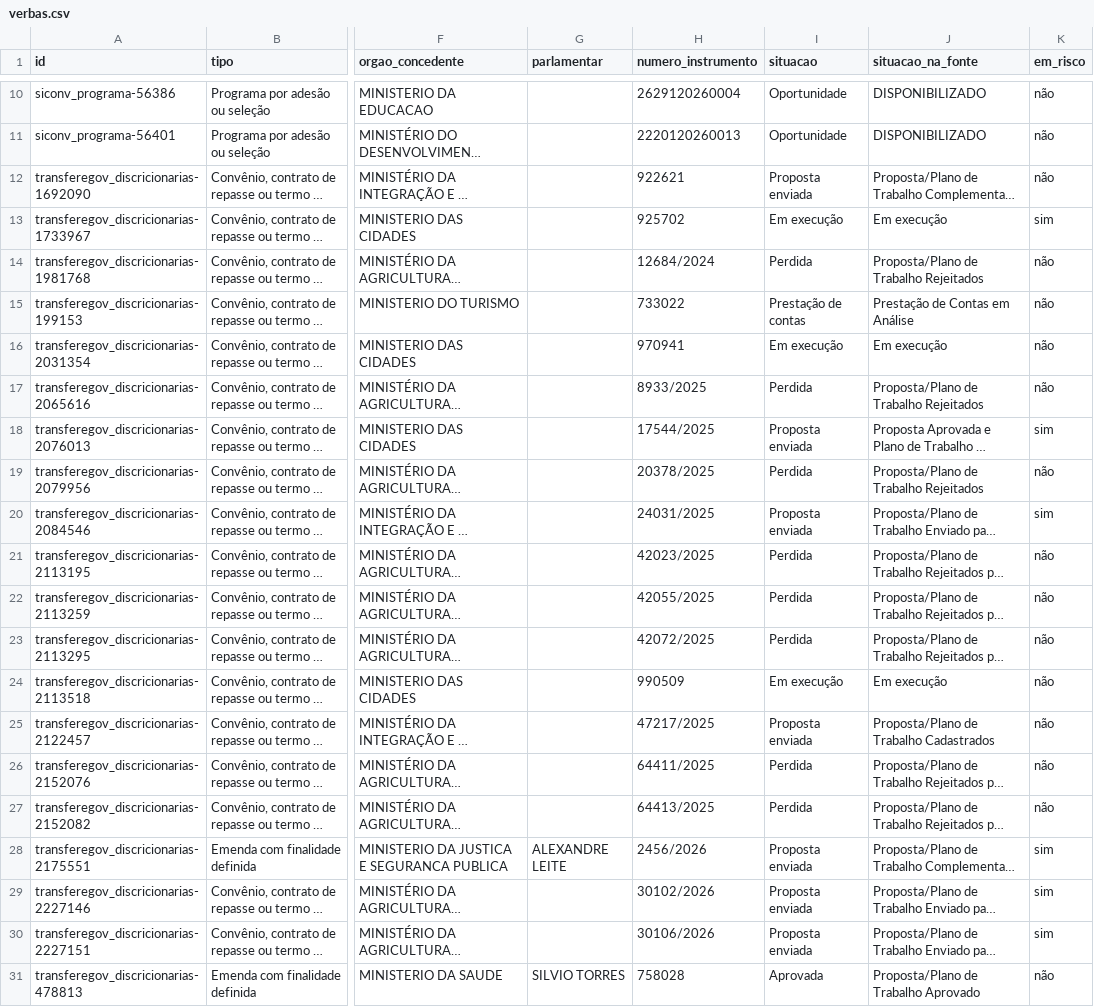
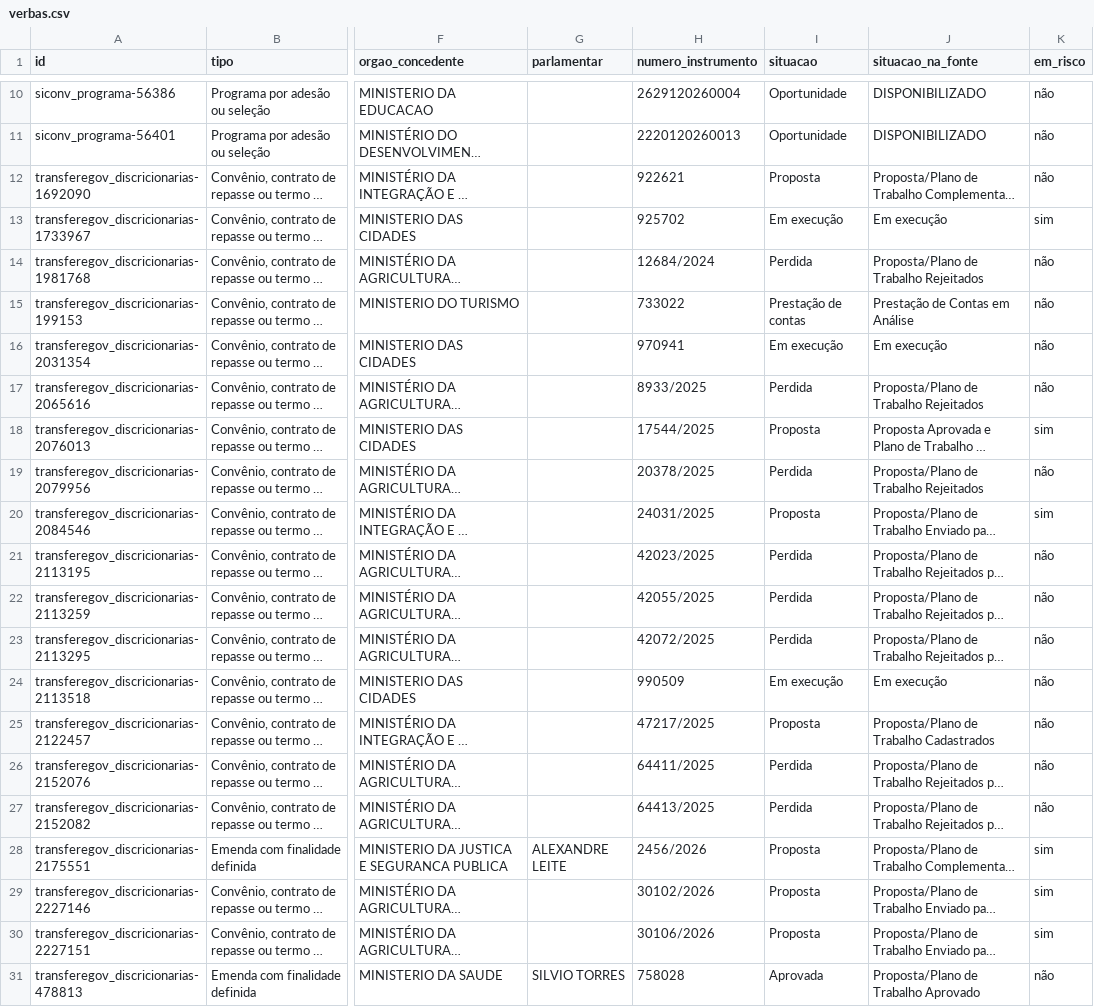
Before and after one commit to Rossalli/verba-a-vista, a CSV file: dados/publicados/verbas.csv, drawn as a sheet; only a part is shown, gaps mark what is left out; long unchanged cells end in …; the diff names each change by its address in the sheet, - before the commit and + after, or states it on an @@ line.

```diff
--- a/dados/publicados/verbas.csv
+++ b/dados/publicados/verbas.csv
-I12 (situacao): Proposta enviada
+I12 (situacao): Proposta
-I18 (situacao): Proposta enviada
+I18 (situacao): Proposta
-I20 (situacao): Proposta enviada
+I20 (situacao): Proposta
-I25 (situacao): Proposta enviada
+I25 (situacao): Proposta
-I28:I30 (situacao): Proposta enviada
+I28:I30 (situacao): Proposta
```
Also changed, not shown: docs/revisao-credibilidade/amostra.csv, 9 other files.
